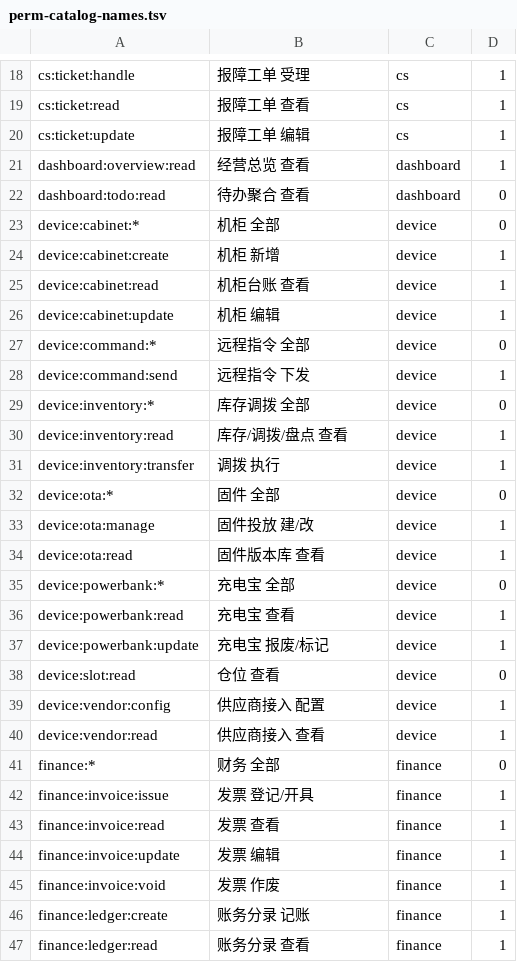
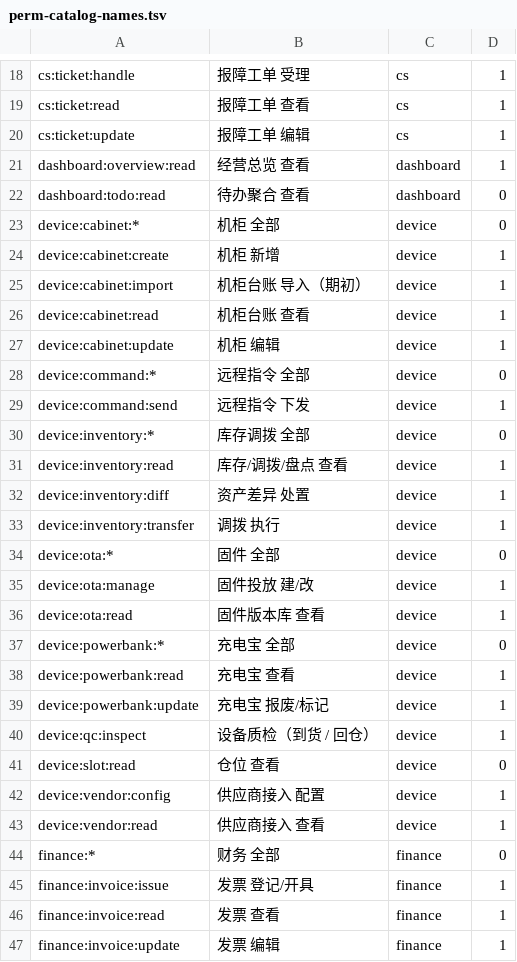
Before and after one commit to robinwu2021-code/sharehub, a TSV file: backend/scripts/perm-catalog-names.tsv, drawn as a sheet; only a part is shown, gaps mark what is left out; the shorter side is filled out with more unchanged rows; the diff names each change by its address in the sheet, - before the commit and + after, or states it on an @@ line.

```diff
--- a/backend/scripts/perm-catalog-names.tsv
+++ b/backend/scripts/perm-catalog-names.tsv
+row 25: device:cabinet:import | 机柜台账 导入（期初） | device | 1
+row 32: device:inventory:diff | 资产差异 处置 | device | 1
+row 40: device:qc:inspect | 设备质检（到货 / 回仓） | device | 1
```
Also changed, not shown: 18 other files.
